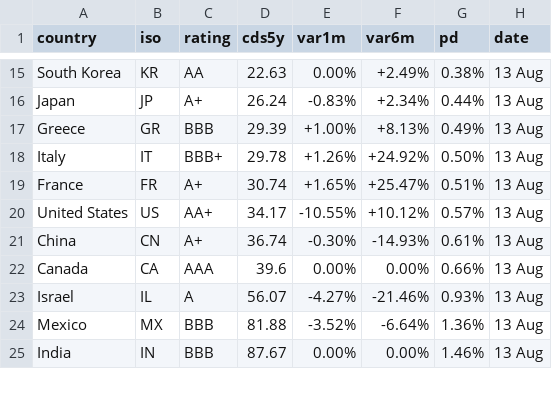
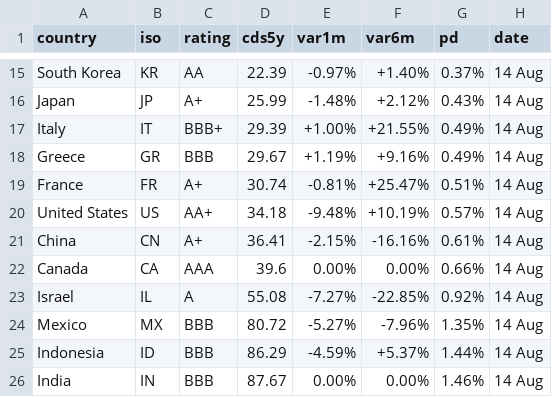
Before and after one commit to rafargb-tech/cds-panel, a CSV file: sovereign_cds.csv, drawn as a sheet; only a part is shown, gaps mark what is left out; removed rows and columns are numbered as before the commit, all else as after; the diff covers the shown part only; the diff names each change by its address in the sheet, - before the commit and + after, or states it on an @@ line.

```diff
--- a/sovereign_cds.csv
+++ b/sovereign_cds.csv
-D15 (cds5y): 22.63
+D15 (cds5y): 22.39
-E15 (var1m): 0.00%
+E15 (var1m): -0.97%
-F15 (var6m): +2.49%
+F15 (var6m): +1.40%
-G15 (pd): 0.38%
+G15 (pd): 0.37%
-H15:H16 (date): 13 Aug
+H15:H16 (date): 14 Aug
-D16 (cds5y): 26.24
+D16 (cds5y): 25.99
-E16 (var1m): -0.83%
+E16 (var1m): -1.48%
-F16 (var6m): +2.34%
+F16 (var6m): +2.12%
-G16 (pd): 0.44%
+G16 (pd): 0.43%
+row 17: Italy | IT | BBB+ | 29.39 | +1.00% | +21.55% | 0.49% | 14 Aug
-D18 (cds5y): 29.39
+D18 (cds5y): 29.67
-E18 (var1m): +1.00%
+E18 (var1m): +1.19%
-F18 (var6m): +8.13%
+F18 (var6m): +9.16%
-H18 (date): 13 Aug
+H18 (date): 14 Aug
-row 18: Italy | IT | BBB+ | 29.78 | +1.26% | +24.92% | 0.50% | 13 Aug
-E19 (var1m): +1.65%
+E19 (var1m): -0.81%
-H19:H24 (date): 13 Aug
+H19:H24 (date): 14 Aug
-D20 (cds5y): 34.17
+D20 (cds5y): 34.18
-E20 (var1m): -10.55%
+E20 (var1m): -9.48%
-F20 (var6m): +10.12%
+F20 (var6m): +10.19%
-D21 (cds5y): 36.74
+D21 (cds5y): 36.41
-E21 (var1m): -0.30%
+E21 (var1m): -2.15%
-F21 (var6m): -14.93%
+F21 (var6m): -16.16%
-D23 (cds5y): 56.07
+D23 (cds5y): 55.08
-E23 (var1m): -4.27%
+E23 (var1m): -7.27%
-F23 (var6m): -21.46%
+F23 (var6m): -22.85%
-G23 (pd): 0.93%
+G23 (pd): 0.92%
-D24 (cds5y): 81.88
+D24 (cds5y): 80.72
-E24 (var1m): -3.52%
+E24 (var1m): -5.27%
-F24 (var6m): -6.64%
+F24 (var6m): -7.96%
-G24 (pd): 1.36%
+G24 (pd): 1.35%
+row 25: Indonesia | ID | BBB | 86.29 | -4.59% | +5.37% | 1.44% | 14 Aug
-H26 (date): 13 Aug
+H26 (date): 14 Aug
```
Also changed, not shown: 1 added row, 2 removed rows and 61 edited cells elsewhere in this file, 2 other files.
